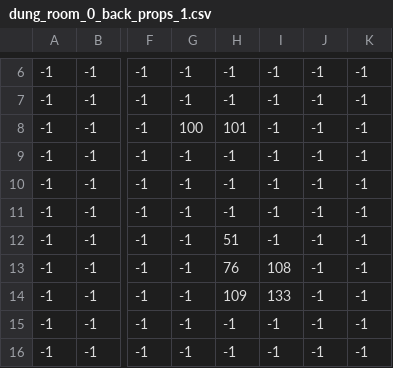
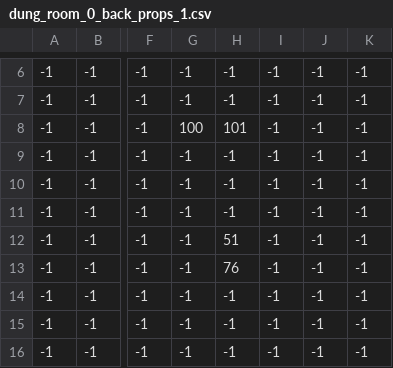
Before and after one commit to Hydroceph/EndlessStair, a CSV file: map/dungeon/room_0/dung_room_0_back_props_1.csv, drawn as a sheet; only a part is shown, gaps mark what is left out; the diff names each change by its address in the sheet, - before the commit and + after, or states it on an @@ line.

```diff
--- a/map/dungeon/room_0/dung_room_0_back_props_1.csv
+++ b/map/dungeon/room_0/dung_room_0_back_props_1.csv
-I13: 108
+I13: -1
-H14: 109
+H14: -1
-I14: 133
+I14: -1
```
Also changed, not shown: map/dungeon/room_0/dung_room_0_floor.csv, map/dungeon/room_0/dung_room_0_lights.csv, 11 other files.
